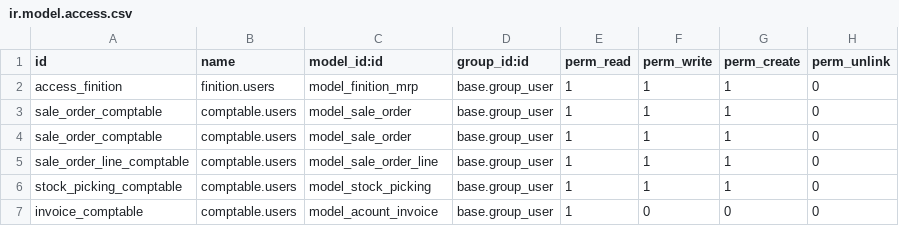
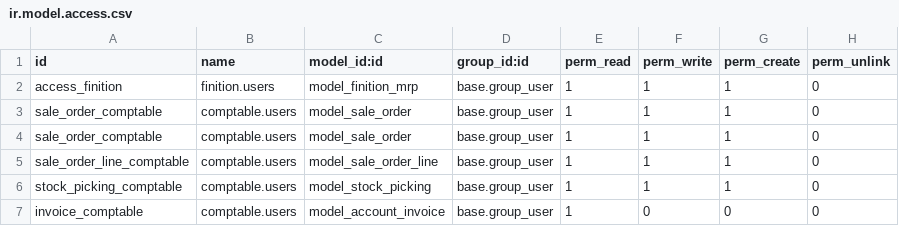
Before and after one commit to BenjaHe/stockVDL, a CSV file: security/ir.model.access.csv, drawn as a sheet.

Commit message:
ajout bouton draft pour factures

```diff
--- a/security/ir.model.access.csv
+++ b/security/ir.model.access.csv
@@ -6,2 +6,2 @@ sale_order_line_comptable,comptable.users,model_sale_order_line,base.group_user,
 stock_picking_comptable,comptable.users,model_stock_picking,base.group_user,1,1,1,0
-invoice_comptable,comptable.users,model_acount_invoice,base.group_user,1,0,0,0
+invoice_comptable,comptable.users,model_account_invoice,base.group_user,1,0,0,0
```
